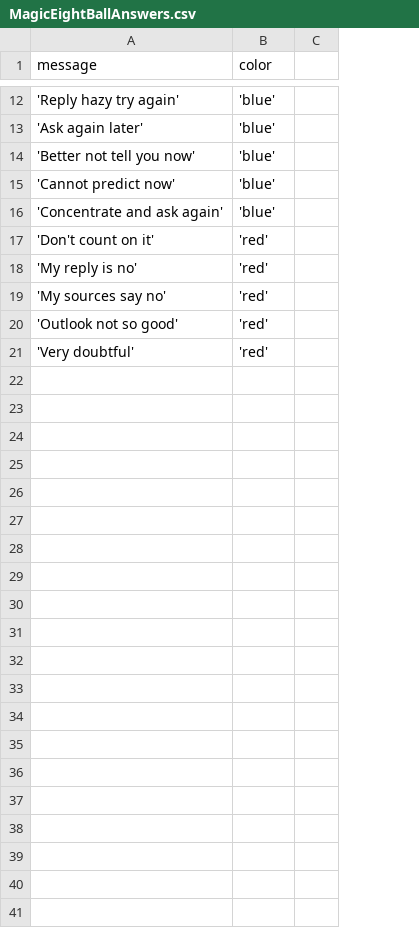
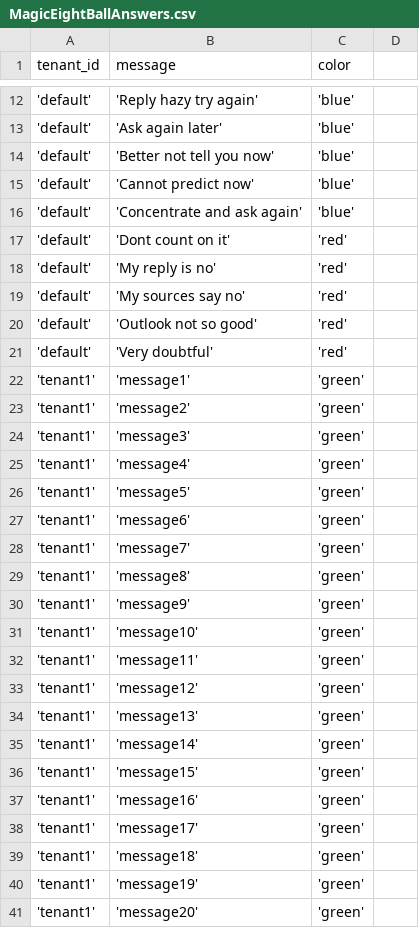
Before and after one commit to fdlessard/SpringBootMagicEightBallProject, a CSV file: src/main/resources/db/data/MagicEightBallAnswers.csv, drawn as a sheet; only a part is shown, gaps mark what is left out; addresses are those after the commit; the diff names each change by its address in the sheet, - before the commit and + after, or states it on an @@ line.

```diff
--- a/src/main/resources/db/data/MagicEightBallAnswers.csv
+++ b/src/main/resources/db/data/MagicEightBallAnswers.csv
+column A (tenant_id), rows 12-21: all 'default'
-B17 (message): 'Don't count on it'
+B17 (message): 'Dont count on it'
+row 22: 'tenant1' | 'message1' | 'green'
+row 23: 'tenant1' | 'message2' | 'green'
+row 24: 'tenant1' | 'message3' | 'green'
+row 25: 'tenant1' | 'message4' | 'green'
+row 26: 'tenant1' | 'message5' | 'green'
+row 27: 'tenant1' | 'message6' | 'green'
+row 28: 'tenant1' | 'message7' | 'green'
+row 29: 'tenant1' | 'message8' | 'green'
+row 30: 'tenant1' | 'message9' | 'green'
+row 31: 'tenant1' | 'message10' | 'green'
+row 32: 'tenant1' | 'message11' | 'green'
+row 33: 'tenant1' | 'message12' | 'green'
+row 34: 'tenant1' | 'message13' | 'green'
+row 35: 'tenant1' | 'message14' | 'green'
+row 36: 'tenant1' | 'message15' | 'green'
+row 37: 'tenant1' | 'message16' | 'green'
+row 38: 'tenant1' | 'message17' | 'green'
+row 39: 'tenant1' | 'message18' | 'green'
+row 40: 'tenant1' | 'message19' | 'green'
+row 41: 'tenant1' | 'message20' | 'green'
```
Also changed, not shown: 16 other files.
